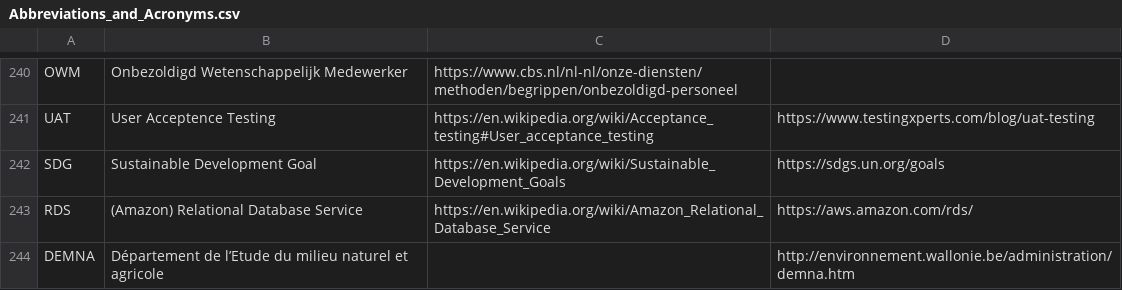
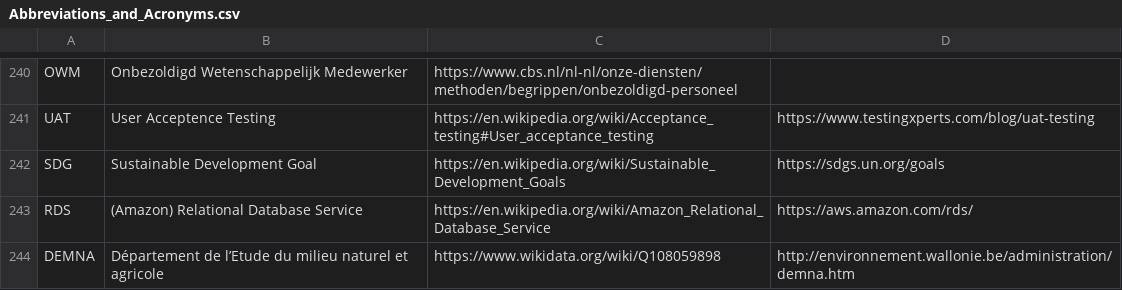
Before and after one commit to PietrH/AbbreviationsAndAcronyms, a CSV file: Abbreviations_and_Acronyms.csv, drawn as a sheet; only a part is shown, gaps mark what is left out.

Commit message:
Update Abbreviations_and_Acronyms.csv

```diff
--- a/Abbreviations_and_Acronyms.csv
+++ b/Abbreviations_and_Acronyms.csv
@@ -243,2 +243,2 @@ SDG,Sustainable Development Goal,https://en.wikipedia.org/wiki/Sustainable_Devel
 RDS,(Amazon) Relational Database Service,https://en.wikipedia.org/wiki/Amazon_Relational_Database_Service,https://aws.amazon.com/rds/
-DEMNA,Département de l’Etude du milieu naturel et agricole,,http://environnement.wallonie.be/administration/demna.htm
+DEMNA,Département de l’Etude du milieu naturel et agricole,https://www.wikidata.org/wiki/Q108059898,http://environnement.wallonie.be/administration/demna.htm
```
